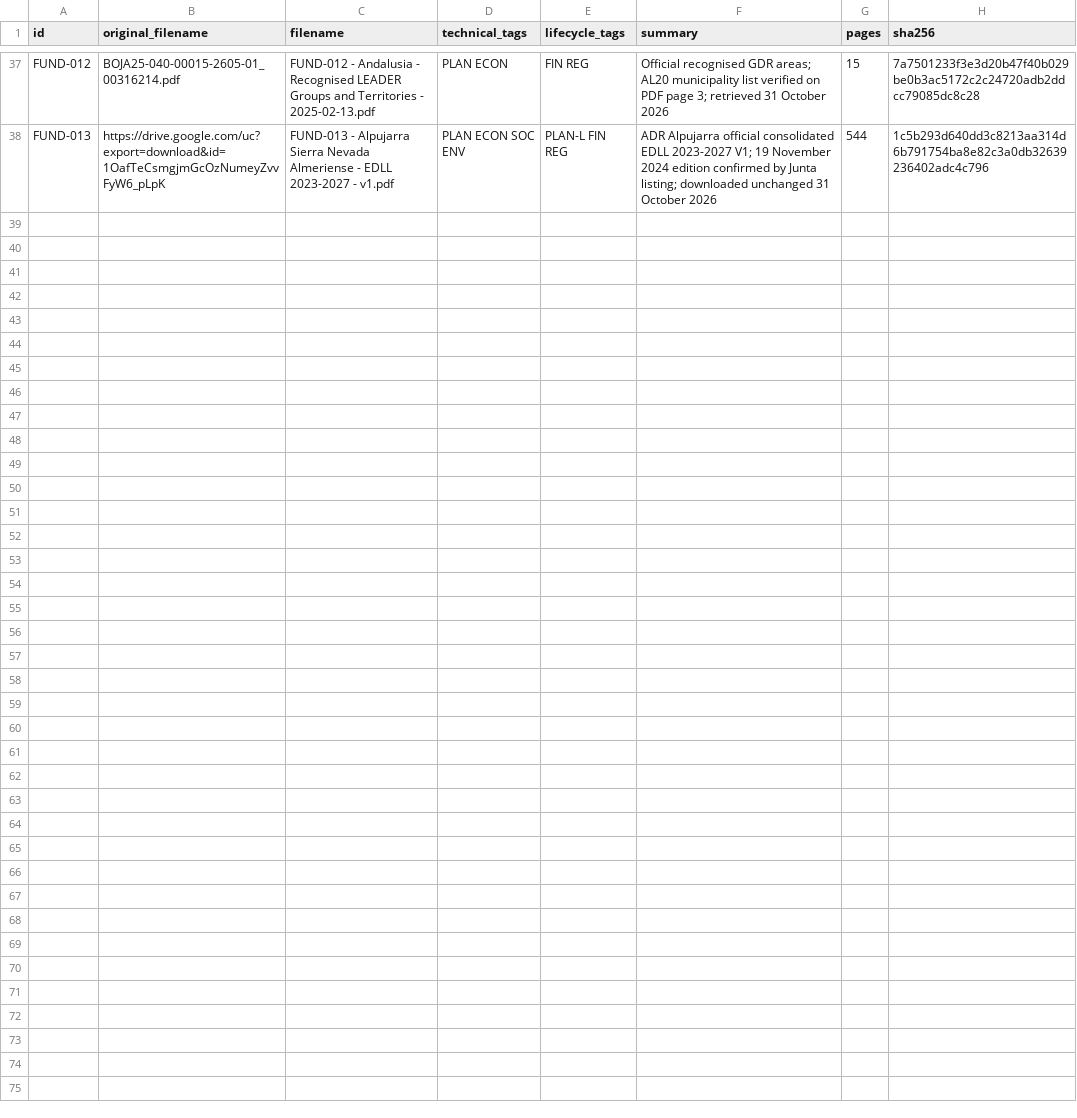
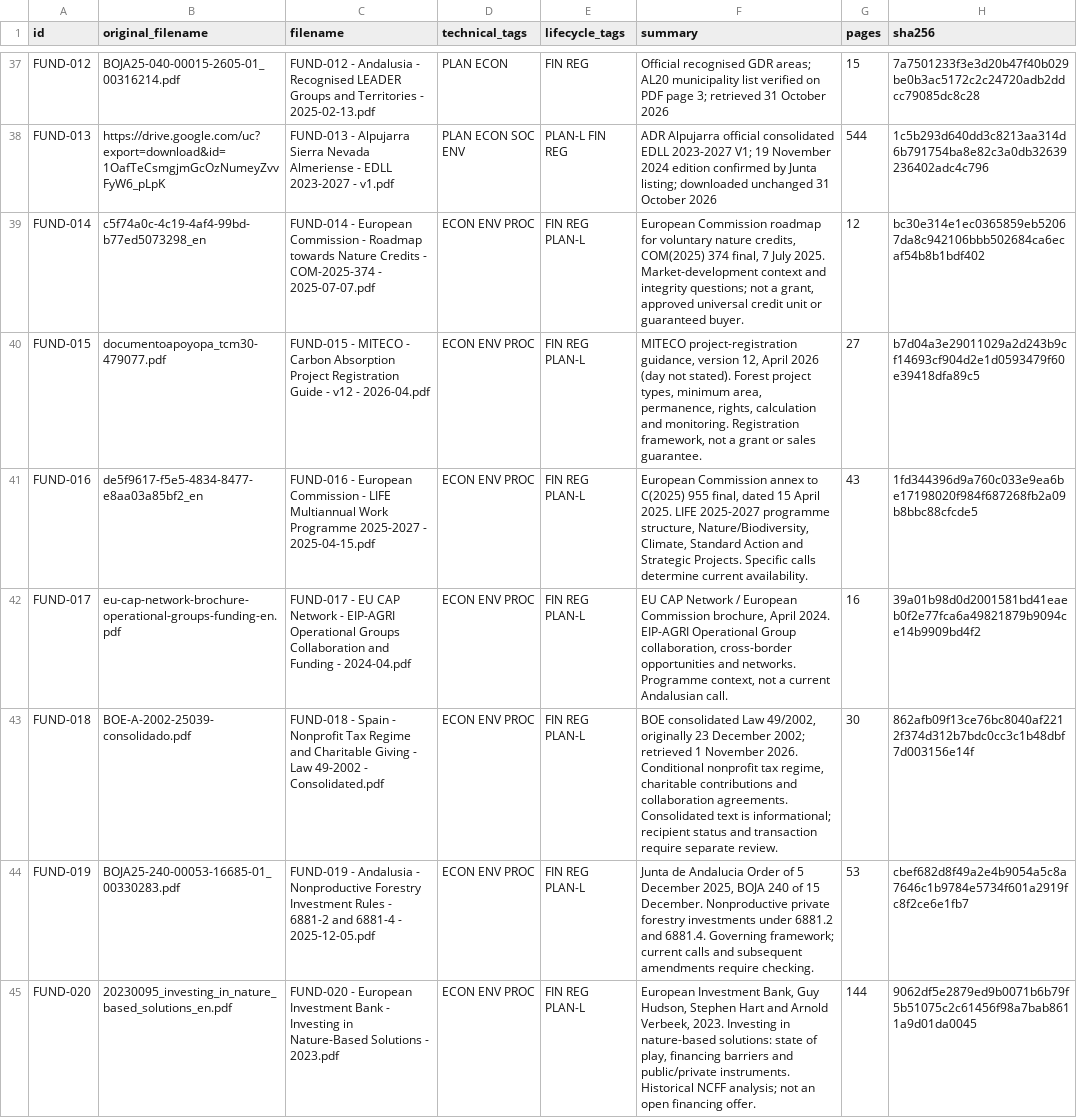
Before and after one commit to pdlje82/algarrobos, a CSV file: doc_library/RENAME_LOG.csv, drawn as a sheet; only a part is shown, gaps mark what is left out.

```diff
--- a/doc_library/RENAME_LOG.csv
+++ b/doc_library/RENAME_LOG.csv
@@ -38 +38,8 @@ FUND-012,BOJA25-040-00015-2605-01_00316214.pdf,FUND-012 - Andalusia - Recognised
 FUND-013,https://drive.google.com/uc?export=download&id=1OafTeCsmgjmGcOzNumeyZvvFyW6_pLpK,FUND-013 - Alpujarra Sierra Nevada Almeriense - EDLL 2023-2027 - v1.pdf,PLAN ECON SOC ENV,PLAN-L FIN REG,ADR Alpujarra official consolidated EDLL 2023-2027 V1; 19 November 2024 edition confirmed by Junta listing; downloaded unchanged 31 October 2026,544,1c5b293d640dd3c8213aa314d6b791754ba8e82c3a0db32639236402adc4c796
+FUND-014,c5f74a0c-4c19-4af4-99bd-b77ed5073298_en,FUND-014 - European Commission - Roadmap towards Nature Credits - COM-2025-374 - 2025-07-07.pdf,ECON ENV PROC,FIN REG PLAN-L,"European Commission roadmap for voluntary nature credits, COM(2025) 374 final, 7 July 2025. Market-development context and integrity questions; not a grant, approved universal credit unit or guaranteed buyer.",12,bc30e314e1ec0365859eb52067da8c942106bbb502684ca6ecaf54b8b1bdf402
+FUND-015,documentoapoyopa_tcm30-479077.pdf,FUND-015 - MITECO - Carbon Absorption Project Registration Guide - v12 - 2026-04.pdf,ECON ENV PROC,FIN REG PLAN-L,"MITECO project-registration guidance, version 12, April 2026 (day not stated). Forest project types, minimum area, permanence, rights, calculation and monitoring. Registration framework, not a grant or sales guarantee.",27,b7d04a3e29011029a2d243b9cf14693cf904d2e1d0593479f60e39418dfa89c5
+FUND-016,de5f9617-f5e5-4834-8477-e8aa03a85bf2_en,FUND-016 - European Commission - LIFE Multiannual Work Programme 2025-2027 - 2025-04-15.pdf,ECON ENV PROC,FIN REG PLAN-L,"European Commission annex to C(2025) 955 final, dated 15 April 2025. LIFE 2025-2027 programme structure, Nature/Biodiversity, Climate, Standard Action and Strategic Projects. Specific calls determine current availability.",43,1fd344396d9a760c033e9ea6be17198020f984f687268fb2a09b8bbc88cfcde5
+FUND-017,eu-cap-network-brochure-operational-groups-funding-en.pdf,FUND-017 - EU CAP Network - EIP-AGRI Operational Groups Collaboration and Funding - 2024-04.pdf,ECON ENV PROC,FIN REG PLAN-L,"EU CAP Network / European Commission brochure, April 2024. EIP-AGRI Operational Group collaboration, cross-border opportunities and networks. Programme context, not a current Andalusian call.",16,39a01b98d0d2001581bd41eaeb0f2e77fca6a49821879b9094ce14b9909bd4f2
+FUND-018,BOE-A-2002-25039-consolidado.pdf,FUND-018 - Spain - Nonprofit Tax Regime and Charitable Giving - Law 49-2002 - Consolidated.pdf,ECON ENV PROC,FIN REG PLAN-L,"BOE consolidated Law 49/2002, originally 23 December 2002; retrieved 1 November 2026. Conditional nonprofit tax regime, charitable contributions and collaboration agreements. Consolidated text is informational; recipient status and transaction require separate review.",30,862afb09f13ce76bc8040af2212f374d312b7bdc0cc3c1b48dbf7d003156e14f
+FUND-019,BOJA25-240-00053-16685-01_00330283.pdf,FUND-019 - Andalusia - Nonproductive Forestry Investment Rules - 6881-2 and 6881-4 - 2025-12-05.pdf,ECON ENV PROC,FIN REG PLAN-L,"Junta de Andalucia Order of 5 December 2025, BOJA 240 of 15 December. Nonproductive private forestry investments under 6881.2 and 6881.4. Governing framework; current calls and subsequent amendments require checking.",53,cbef682d8f49a2e4b9054a5c8a7646c1b9784e5734f601a2919fc8f2ce6e1fb7
+FUND-020,20230095_investing_in_nature_based_solutions_en.pdf,FUND-020 - European Investment Bank - Investing in Nature-Based Solutions - 2023.pdf,ECON ENV PROC,FIN REG PLAN-L,"European Investment Bank, Guy Hudson, Stephen Hart and Arnold Verbeek, 2023. Investing in nature-based solutions: state of play, financing barriers and public/private instruments. Historical NCFF analysis; not an open financing offer.",144,9062df5e2879ed9b0071b6b79f5b51075c2c61456f98a7bab8611a9d01da0045
```
Also changed, not shown: 38 other files.
